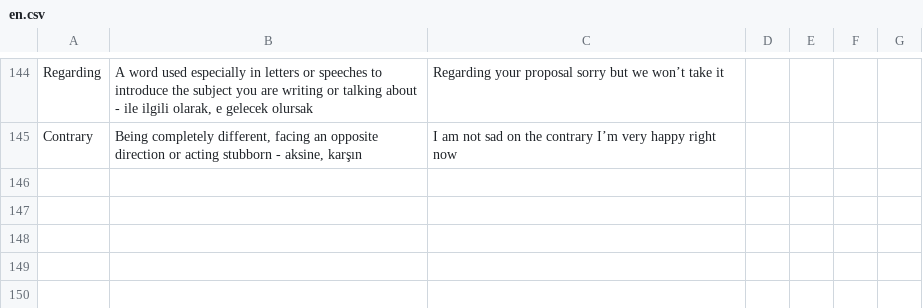
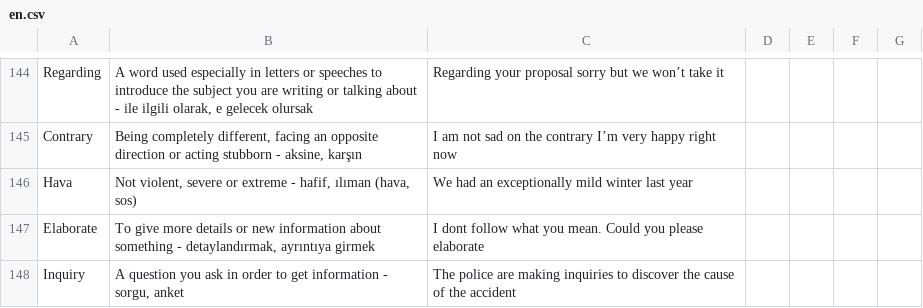
Before and after one commit to MelihSiskular/english-vocab-recall-trainer, a CSV file: data/input/en.csv, drawn as a sheet; only a part is shown, gaps mark what is left out; the diff names each change by its address in the sheet, - before the commit and + after, or states it on an @@ line.

Commit message:
daily: new words

```diff
--- a/data/input/en.csv
+++ b/data/input/en.csv
+row 146: Hava | Not violent, severe or extreme - hafif, ılıman (hava, sos) | We had an exceptionally mild winter last year
+row 147: Elaborate | To give more details or new information about something - detaylandırmak, ayrıntıya girmek | I dont follow what you mean. Could you please elaborate
+row 148: Inquiry | A question you ask in order to get information - sorgu, anket | The police are making inquiries to discover the cause of the accident
```
